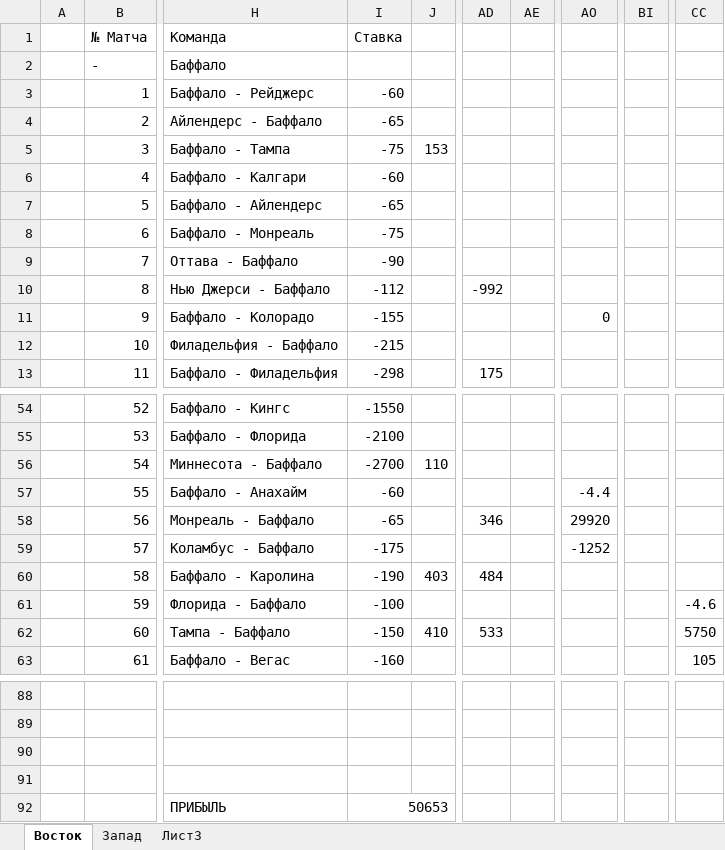
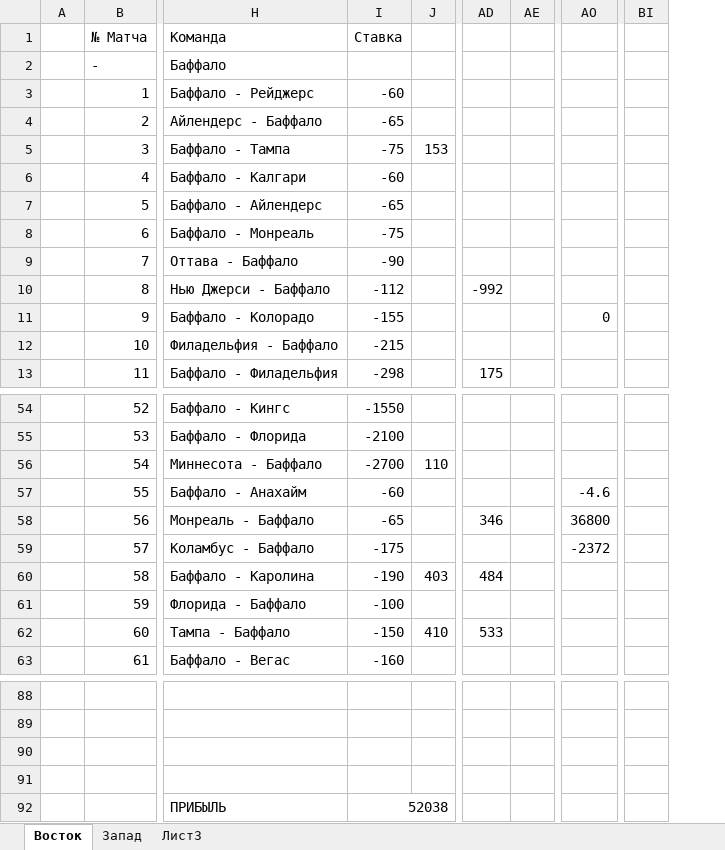
Before and after one commit to EugenySobyanin/Repository_1, an Excel workbook: Ставки/НХЛ 23-24 (2).xlsx, sheet Восток, drawn as a sheet; only a part is shown, gaps mark what is left out; values as stored, in another font and other column widths than the file's, no cell formats; removed rows and columns are numbered as before the commit, all else as after; the diff covers the shown part only; the diff names each change by its address in the sheet, - before the commit and + after, or states it on an @@ line.

```diff
--- a/Ставки/НХЛ 23-24 (2).xlsx (sheet Восток)
+++ b/Ставки/НХЛ 23-24 (2).xlsx (sheet Восток)
-column AE, empty
+column AE, empty
-column BI, empty
+column BI, empty
-column CC, rows 61-63: -4.6 | 5750 | 105
-AO57: -4.4
+AO57: -4.6
-AO58: 29920
+AO58: 36800
-AO59: -1252
+AO59: -2372
-I92: 50653
+I92: 52038
```
Also changed, not shown: 42 edited cells elsewhere in this sheet, sheet Запад, cell formats, 1 other file.
